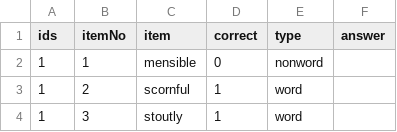
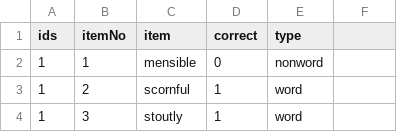
Before and after one commit to Ghozayel/Lextale, a CSV file: data-raw/lextaledata.csv, drawn as a sheet; only a part is shown; the diff names each change by its address in the sheet, - before the commit and + after, or states it on an @@ line.

```diff
--- a/data-raw/lextaledata.csv
+++ b/data-raw/lextaledata.csv
-F1: answer
+F1: (empty)
```
Also changed, not shown: 3 other files.
